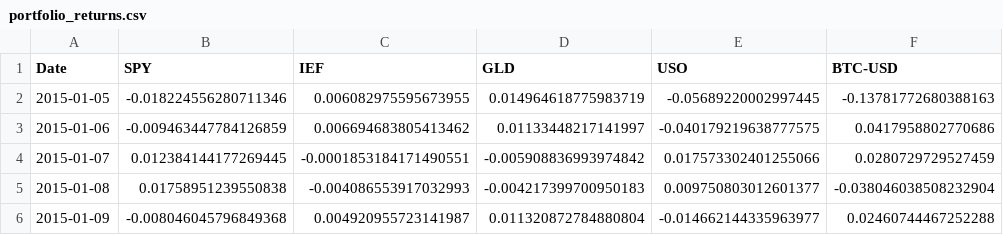
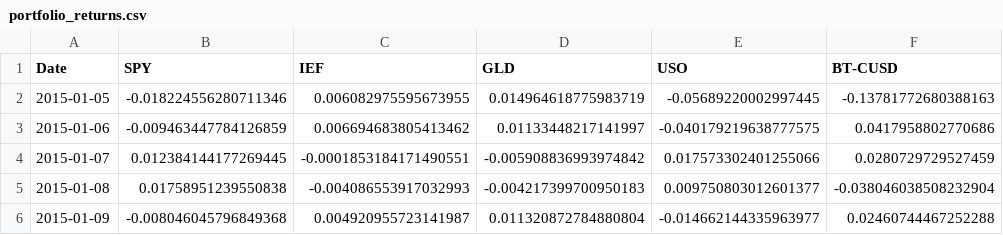
Before and after one commit to imaadh-ifthi/saifa_tiramisu, a CSV file: data/portfolio_returns.csv, drawn as a sheet; only a part is shown.

```diff
--- a/data/portfolio_returns.csv
+++ b/data/portfolio_returns.csv
@@ -1,2 +1,2 @@
-Date,SPY,IEF,GLD,USO,BTC-USD
+Date,SPY,IEF,GLD,USO,BT-CUSD
 2015-01-05,-0.018224556280711346,0.006082975595673955,0.014964618775983719,-0.05689220002997445,-0.13781772680388163
```
Also changed, not shown: results/model_comparison.csv, results/tail_dependence_ci.csv, 25 other files.
